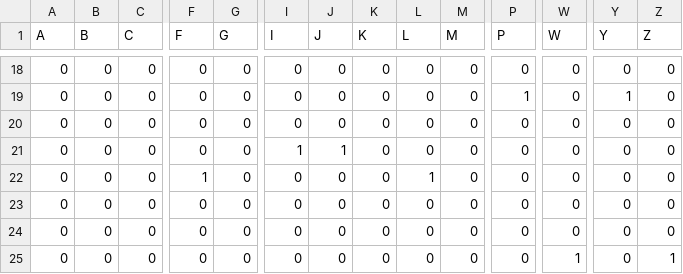
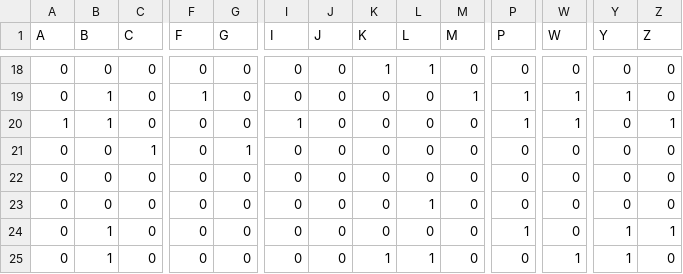
Before and after one commit to Alfred-CQ/IA_S_Algorithms, a CSV file: datasets/ady_matrix.csv, drawn as a sheet; only a part is shown, gaps mark what is left out; the diff covers the shown part only; the diff names each change by its address in the sheet, - before the commit and + after, or states it on an @@ line.

```diff
--- a/datasets/ady_matrix.csv
+++ b/datasets/ady_matrix.csv
-K18 (K): 0
+K18 (K): 1
-L18 (L): 0
+L18 (L): 1
-B19:B20 (B): 0
+B19:B20 (B): 1
-F19 (F): 0
+F19 (F): 1
-M19 (M): 0
+M19 (M): 1
-W19:W20 (W): 0
+W19:W20 (W): 1
-A20 (A): 0
+A20 (A): 1
-I20 (I): 0
+I20 (I): 1
-P20 (P): 0
+P20 (P): 1
-Z20 (Z): 0
+Z20 (Z): 1
-C21 (C): 0
+C21 (C): 1
-G21 (G): 0
+G21 (G): 1
-I21 (I): 1
+I21 (I): 0
-J21 (J): 1
+J21 (J): 0
-F22 (F): 1
+F22 (F): 0
-L22 (L): 1
+L22 (L): 0
-L23 (L): 0
+L23 (L): 1
-B24:B25 (B): 0
+B24:B25 (B): 1
-P24 (P): 0
+P24 (P): 1
-Y24:Y25 (Y): 0
+Y24:Y25 (Y): 1
-Z24 (Z): 0
+Z24 (Z): 1
-K25 (K): 0
+K25 (K): 1
-L25 (L): 0
+L25 (L): 1
-Z25 (Z): 1
+Z25 (Z): 0
```
Also changed, not shown: 1 added row, 1 removed row and 86 edited cells elsewhere in this file.
